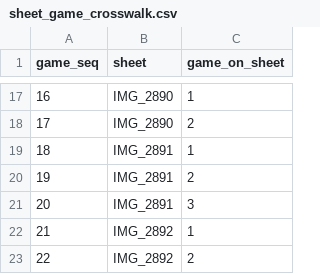
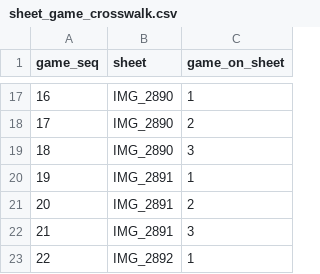
Before and after one commit to jgoodman55/yahtzee, a CSV file: assets/seeds/sheet_game_crosswalk.csv, drawn as a sheet; only a part is shown, gaps mark what is left out; the shorter side is filled out with more unchanged rows; addresses are those after the commit; the diff names each change by its address in the sheet, - before the commit and + after, or states it on an @@ line.

```diff
--- a/assets/seeds/sheet_game_crosswalk.csv
+++ b/assets/seeds/sheet_game_crosswalk.csv
+row 19: 18 | IMG_2890 | 3
@@ column A (game_seq) renumbered from row 20 down @@
```
Also changed, not shown: 4 other files.
